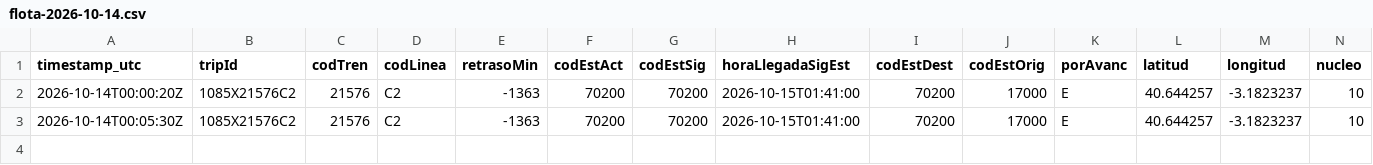
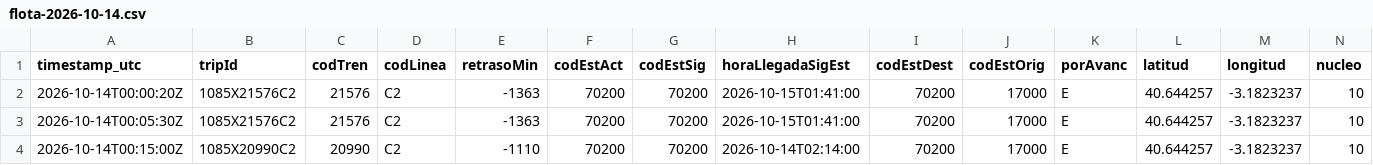
Before and after one commit to josernalist/renfe-cercanias, a CSV file: data/2026/10/flota-2026-10-14.csv, drawn as a sheet; only a part is shown; rows hold the shown columns only; the diff names each change by its address in the sheet, - before the commit and + after, or states it on an @@ line.

```diff
--- a/data/2026/10/flota-2026-10-14.csv
+++ b/data/2026/10/flota-2026-10-14.csv
+row 4: 2026-10-14T00:15:00Z | 1085X20990C2 | 20990 | C2 | -1110 | 70200 | 70200 | 2026-10-14T02:14:00 | 70200 | 17000 | E | 40.644257 | -3.1823237 | 10
```
